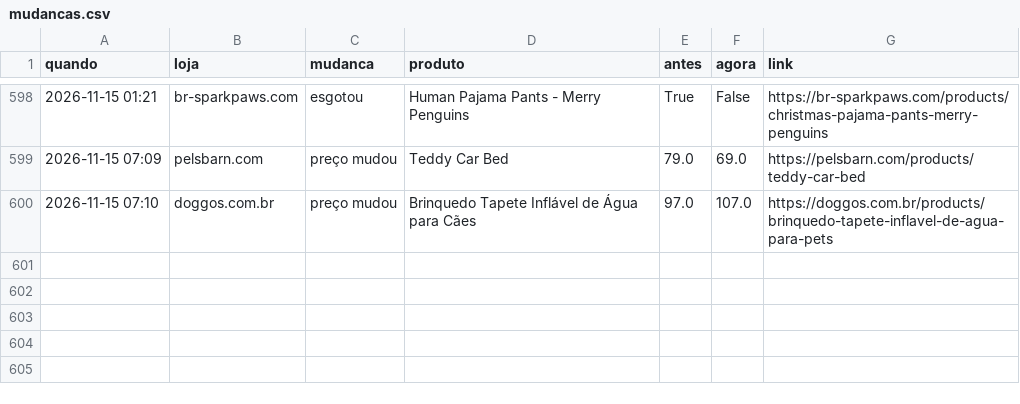
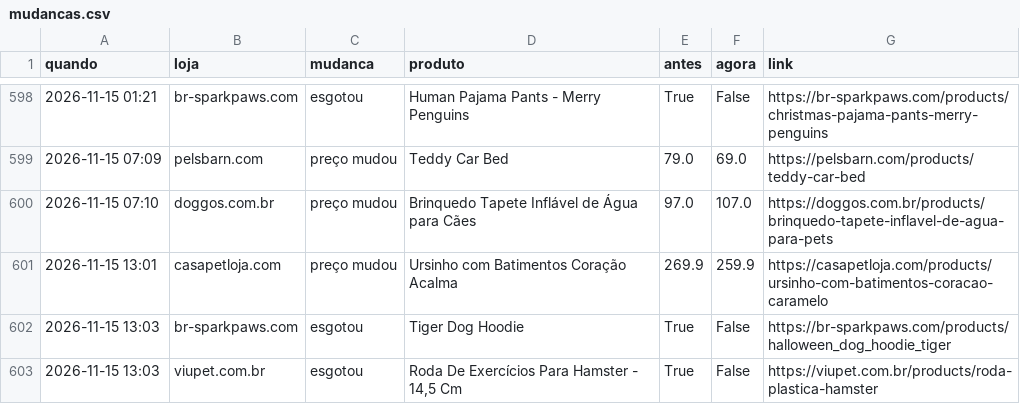
Before and after one commit to helioncontato1-coder/coletor-dados, a CSV file: dados/lojas/mudancas.csv, drawn as a sheet; only a part is shown, gaps mark what is left out; the diff names each change by its address in the sheet, - before the commit and + after, or states it on an @@ line.

```diff
--- a/dados/lojas/mudancas.csv
+++ b/dados/lojas/mudancas.csv
+row 601: 2026-11-15 13:01 | casapetloja.com | preço mudou | Ursinho com Batimentos Coração Acalma | 269.9 | 259.9 | https://casapetloja.com/products/ursinho-com-batimentos-coracao-caramelo
+row 602: 2026-11-15 13:03 | br-sparkpaws.com | esgotou | Tiger Dog Hoodie | True | False | https://br-sparkpaws.com/products/halloween_dog_hoodie_tiger
+row 603: 2026-11-15 13:03 | viupet.com.br | esgotou | Roda De Exercícios Para Hamster - 14,5 Cm | True | False | https://viupet.com.br/products/roda-plastica-hamster
```
Also changed, not shown: dados/lojas/br-sparkpaws.com.csv, dados/lojas/casapetloja.com.csv, 2 other files.
